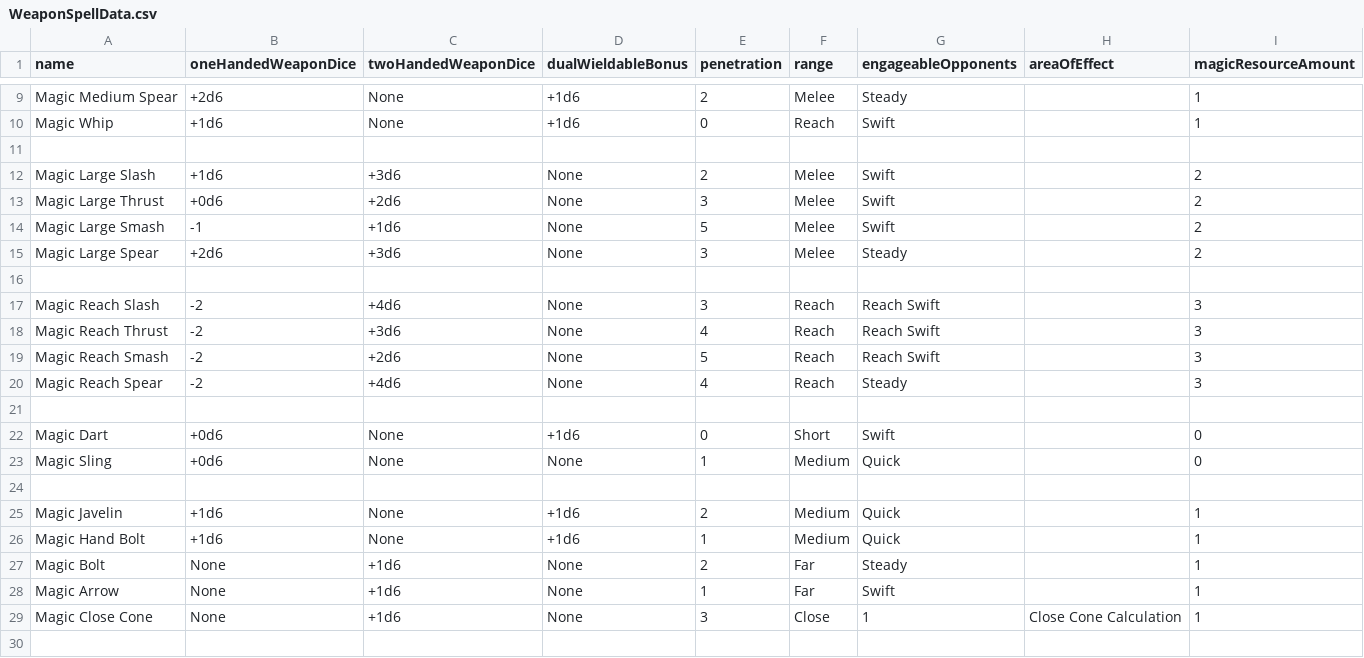
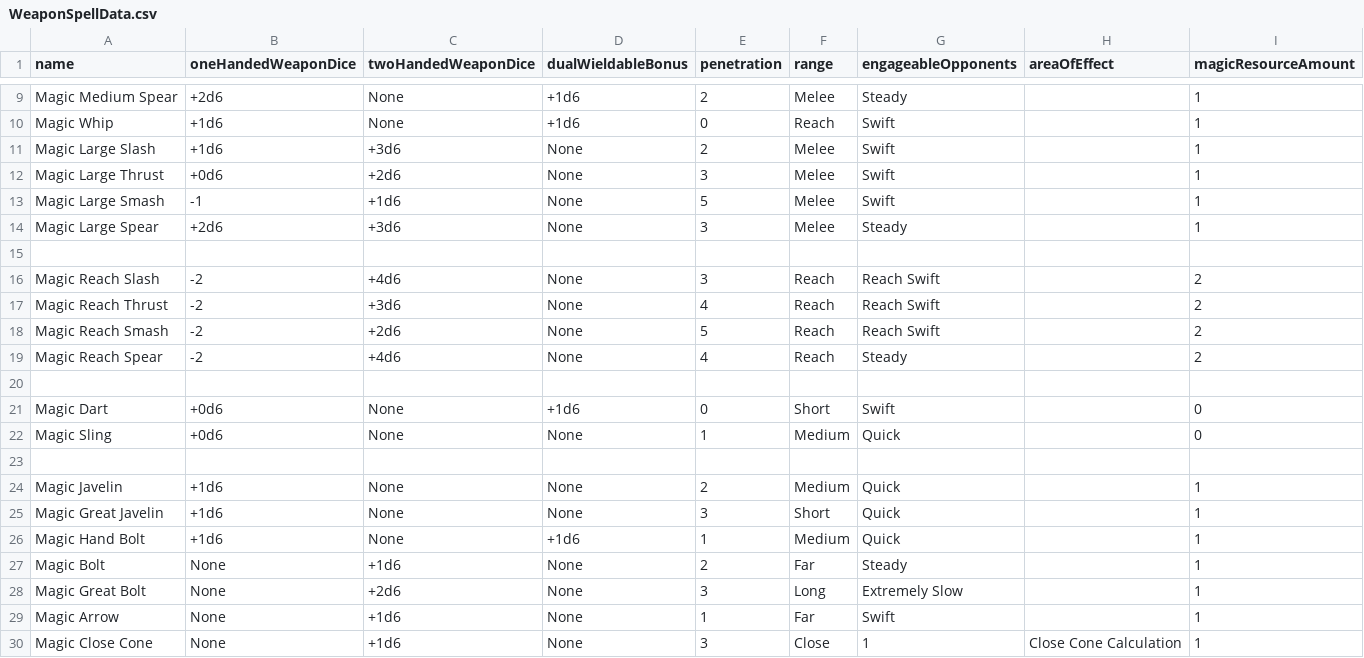
Before and after one commit to CogentRoleplayCommunity/FogentRoleplay, a CSV file: WeaponSpellData.csv, drawn as a sheet; only a part is shown, gaps mark what is left out; the shorter side is filled out with more unchanged rows; the diff covers the shown part only.

Commit message:
Compressed difficulty of combat magic

```diff
--- a/WeaponSpellData.csv
+++ b/WeaponSpellData.csv
@@ -10,12 +10,11 @@ Magic Medium Spear,+2d6,None,+1d6,2,Melee,Steady,,1
 Magic Whip,+1d6,None,+1d6,0,Reach,Swift,,1
+Magic Large Slash,+1d6,+3d6,None,2,Melee,Swift,,1
+Magic Large Thrust,+0d6,+2d6,None,3,Melee,Swift,,1
+Magic Large Smash,-1,+1d6,None,5,Melee,Swift,,1
+Magic Large Spear,+2d6,+3d6,None,3,Melee,Steady,,1
 ,,,,,,,,
-Magic Large Slash,+1d6,+3d6,None,2,Melee,Swift,,2
-Magic Large Thrust,+0d6,+2d6,None,3,Melee,Swift,,2
-Magic Large Smash,-1,+1d6,None,5,Melee,Swift,,2
-Magic Large Spear,+2d6,+3d6,None,3,Melee,Steady,,2
-,,,,,,,,
-Magic Reach Slash,-2,+4d6,None,3,Reach,Reach Swift,,3
-Magic Reach Thrust,-2,+3d6,None,4,Reach,Reach Swift,,3
-Magic Reach Smash,-2,+2d6,None,5,Reach,Reach Swift,,3
-Magic Reach Spear,-2,+4d6,None,4,Reach,Steady,,3
+Magic Reach Slash,-2,+4d6,None,3,Reach,Reach Swift,,2
+Magic Reach Thrust,-2,+3d6,None,4,Reach,Reach Swift,,2
+Magic Reach Smash,-2,+2d6,None,5,Reach,Reach Swift,,2
+Magic Reach Spear,-2,+4d6,None,4,Reach,Steady,,2
 ,,,,,,,,
@@ -24,5 +23,7 @@ Magic Sling,+0d6,None,None,1,Medium,Quick,,0
 ,,,,,,,,
-Magic Javelin,+1d6,None,+1d6,2,Medium,Quick,,1
+Magic Javelin,+1d6,None,None,2,Medium,Quick,,1
+Magic Great Javelin,+1d6,None,None,3,Short,Quick,,1
 Magic Hand Bolt,+1d6,None,+1d6,1,Medium,Quick,,1
 Magic Bolt,None,+1d6,None,2,Far,Steady,,1
+Magic Great Bolt,None,+2d6,None,3,Long,Extremely Slow,,1
 Magic Arrow,None,+1d6,None,1,Far,Swift,,1
```
Also changed, not shown: 2 added rows, 5 removed rows and 2 edited cells elsewhere in this file.
